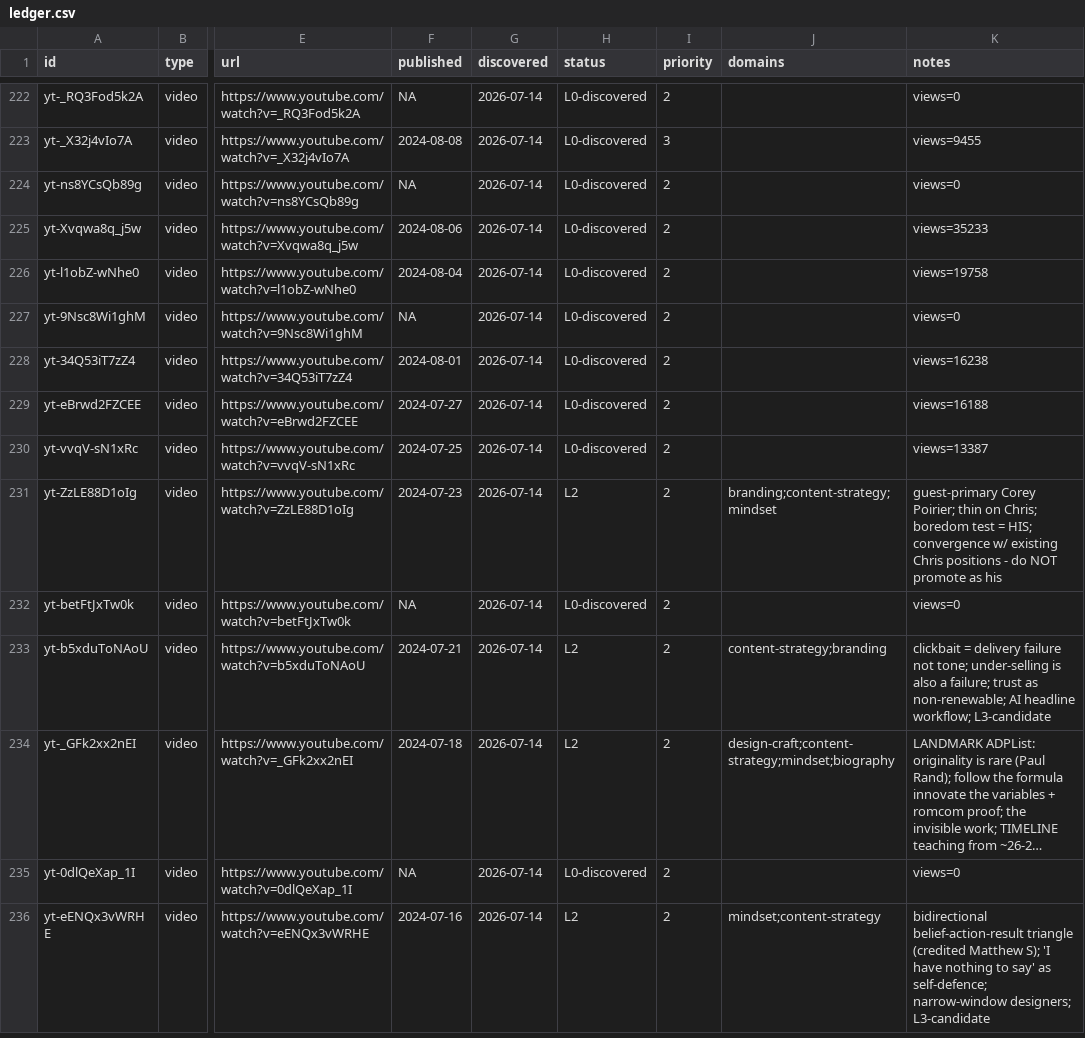
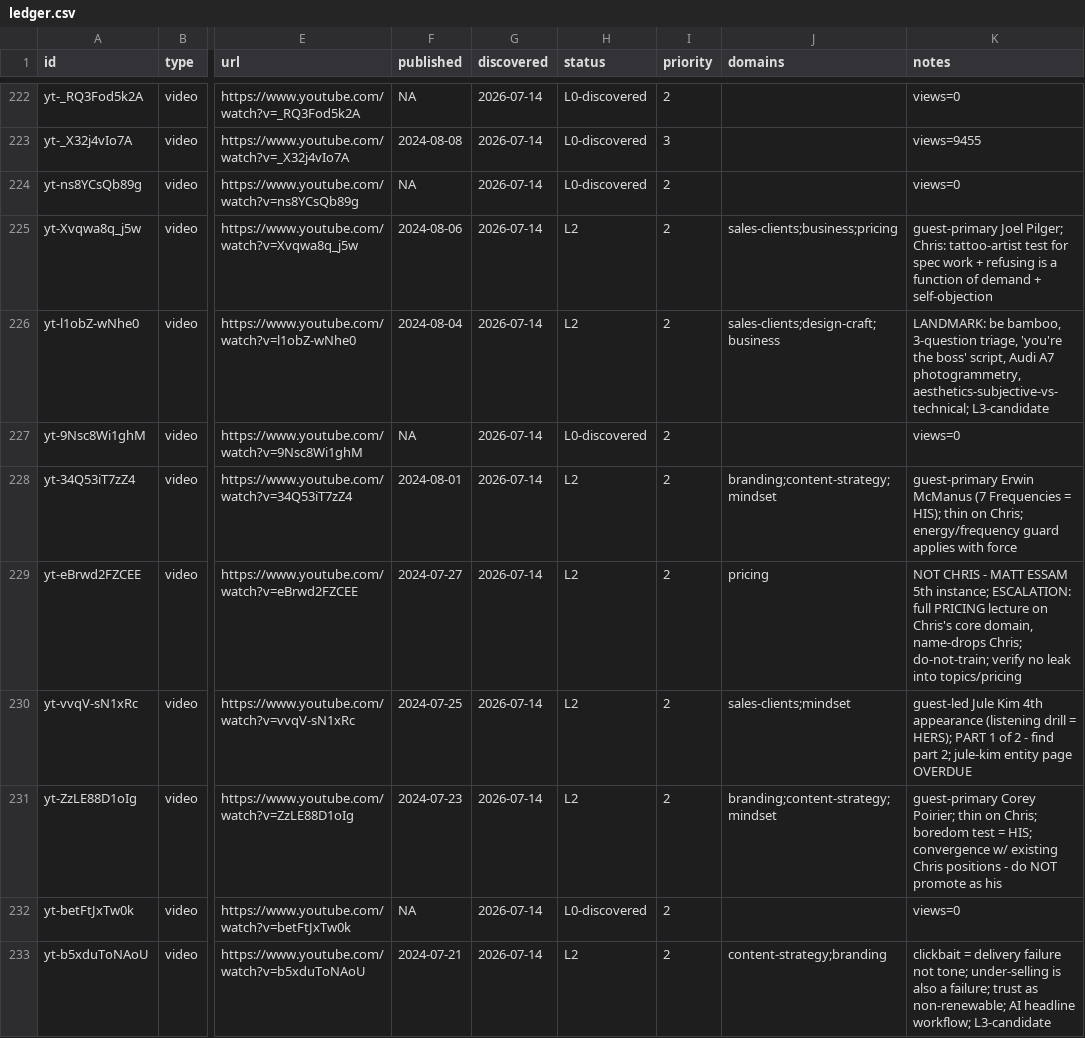
Before and after one commit to claes-work/chris-do-clone, a CSV file: pipeline/ledger.csv, drawn as a sheet; only a part is shown, gaps mark what is left out; the shorter side is filled out with more unchanged rows; long unchanged cells end in …; the diff names each change by its address in the sheet, - before the commit and + after, or states it on an @@ line.

```diff
--- a/pipeline/ledger.csv
+++ b/pipeline/ledger.csv
-H225:H226 (status): L0-discovered
+H225:H226 (status): L2
-J225 (domains): (empty)
+J225 (domains): sales-clients;business;pricing
-K225 (notes): views=35233
+K225 (notes): guest-primary Joel Pilger; Chris: tattoo-artist test for spec work + refusing is a function of demand + self-objection
-J226 (domains): (empty)
+J226 (domains): sales-clients;design-craft;business
-K226 (notes): views=19758
+K226 (notes): LANDMARK: be bamboo, 3-question triage, 'you're the boss' script, Audi A7 photogrammetry, aesthetics-subjective-vs-technical; L3-candidate
-H228:H230 (status): L0-discovered
+H228:H230 (status): L2
-J228 (domains): (empty)
+J228 (domains): branding;content-strategy;mindset
-K228 (notes): views=16238
+K228 (notes): guest-primary Erwin McManus (7 Frequencies = HIS); thin on Chris; energy/frequency guard applies with force
-J229 (domains): (empty)
+J229 (domains): pricing
-K229 (notes): views=16188
+K229 (notes): NOT CHRIS - MATT ESSAM 5th instance; ESCALATION: full PRICING lecture on Chris's core domain, name-drops Chris; do-not-train; verify no leak into topics/pricing
-J230 (domains): (empty)
+J230 (domains): sales-clients;mindset
-K230 (notes): views=13387
+K230 (notes): guest-led Jule Kim 4th appearance (listening drill = HERS); PART 1 of 2 - find part 2; jule-kim entity page OVERDUE
```
Also changed, not shown: 10 other files.
